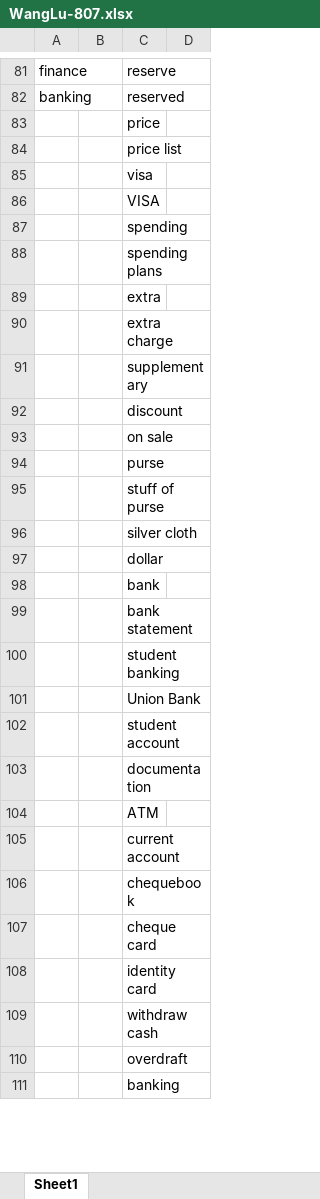
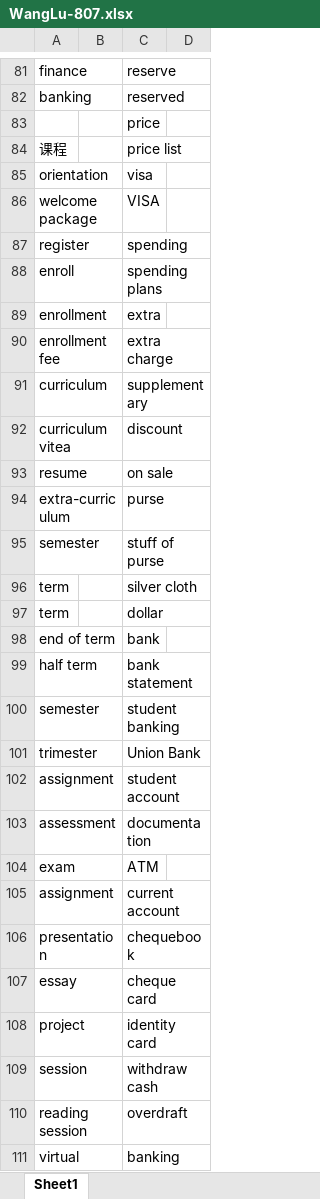
Before and after one commit to Liuhongzhi2018/LearningforIELTS, an Excel workbook: WangLu-807.xlsx, sheet Sheet1, drawn as a sheet; only a part is shown, gaps mark what is left out; values as stored, in another font and other column widths than the file's, no borders; the diff covers the shown part only; the diff names each change by its address in the sheet, - before the commit and + after, or states it on an @@ line.

Commit message:
Update note

```diff
--- a/WangLu-807.xlsx (sheet Sheet1)
+++ b/WangLu-807.xlsx (sheet Sheet1)
-A84: (empty)
+A84: 课程
-A85: (empty)
+A85: orientation
-A86: (empty)
+A86: welcome package
-A87: (empty)
+A87: register
-A88: (empty)
+A88: enroll
-A89: (empty)
+A89: enrollment
-A90: (empty)
+A90: enrollment fee
-A91: (empty)
+A91: curriculum
-A92: (empty)
+A92: curriculum vitea
-A93: (empty)
+A93: resume
-A94: (empty)
+A94: extra-curriculum
-A95: (empty)
+A95: semester
-A96:A97: (empty)
+A96:A97: term
-A98: (empty)
+A98: end of term
-A99: (empty)
+A99: half term
-A100: (empty)
+A100: semester
-A101: (empty)
+A101: trimester
-A102: (empty)
+A102: assignment
-A103: (empty)
+A103: assessment
-A104: (empty)
+A104: exam
-A105: (empty)
+A105: assignment
-A106: (empty)
+A106: presentation
-A107: (empty)
+A107: essay
-A108: (empty)
+A108: project
-A109: (empty)
+A109: session
-A110: (empty)
+A110: reading session
-A111: (empty)
+A111: virtual
```
Also changed, not shown: 31 edited cells elsewhere in this sheet.
